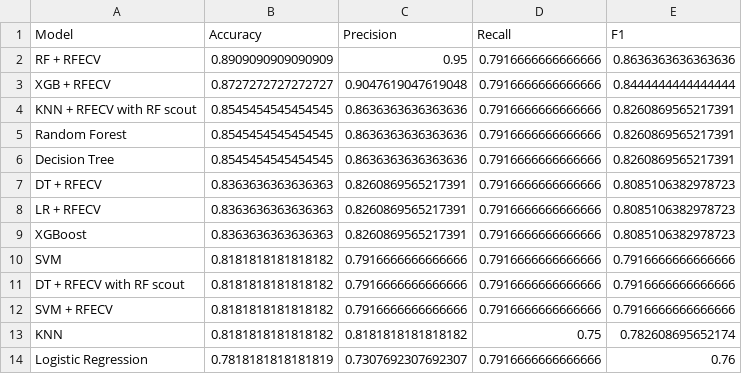
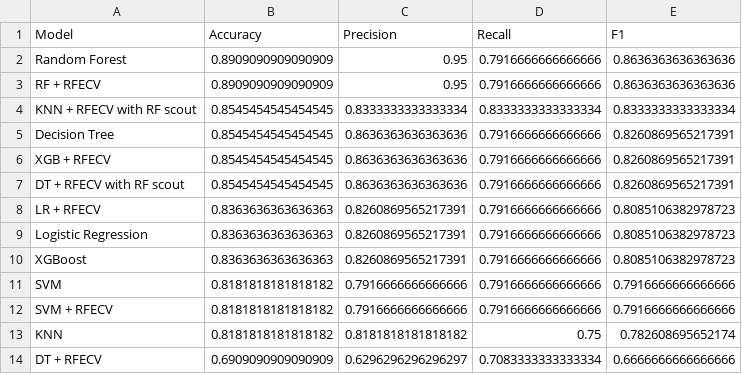
Before and after one commit to Gozeif/Heart-Disease-Prediction, a CSV file: Data/Summary/model_summary.csv, drawn as a sheet.

Commit message:
aligned data with report

```diff
--- a/Data/Summary/model_summary.csv
+++ b/Data/Summary/model_summary.csv
@@ -1,14 +1,14 @@
 Model,Accuracy,Precision,Recall,F1
+Random Forest,0.8909090909090909,0.95,0.7916666666666666,0.8636363636363636
 RF + RFECV,0.8909090909090909,0.95,0.7916666666666666,0.8636363636363636
-XGB + RFECV,0.8727272727272727,0.9047619047619048,0.7916666666666666,0.8444444444444444
-KNN + RFECV with RF scout,0.8545454545454545,0.8636363636363636,0.7916666666666666,0.8260869565217391
-Random Forest,0.8545454545454545,0.8636363636363636,0.7916666666666666,0.8260869565217391
+KNN + RFECV with RF scout,0.8545454545454545,0.8333333333333334,0.8333333333333334,0.8333333333333334
 Decision Tree,0.8545454545454545,0.8636363636363636,0.7916666666666666,0.8260869565217391
-DT + RFECV,0.8363636363636363,0.8260869565217391,0.7916666666666666,0.8085106382978723
+XGB + RFECV,0.8545454545454545,0.8636363636363636,0.7916666666666666,0.8260869565217391
+DT + RFECV with RF scout,0.8545454545454545,0.8636363636363636,0.7916666666666666,0.8260869565217391
 LR + RFECV,0.8363636363636363,0.8260869565217391,0.7916666666666666,0.8085106382978723
+Logistic Regression,0.8363636363636363,0.8260869565217391,0.7916666666666666,0.8085106382978723
 XGBoost,0.8363636363636363,0.8260869565217391,0.7916666666666666,0.8085106382978723
 SVM,0.8181818181818182,0.7916666666666666,0.7916666666666666,0.7916666666666666
-DT + RFECV with RF scout,0.8181818181818182,0.7916666666666666,0.7916666666666666,0.7916666666666666
 SVM + RFECV,0.8181818181818182,0.7916666666666666,0.7916666666666666,0.7916666666666666
 KNN,0.8181818181818182,0.8181818181818182,0.75,0.782608695652174
-Logistic Regression,0.7818181818181819,0.7307692307692307,0.7916666666666666,0.76
+DT + RFECV,0.6909090909090909,0.6296296296296297,0.7083333333333334,0.6666666666666666
```
Also changed, not shown: 11 other files.
